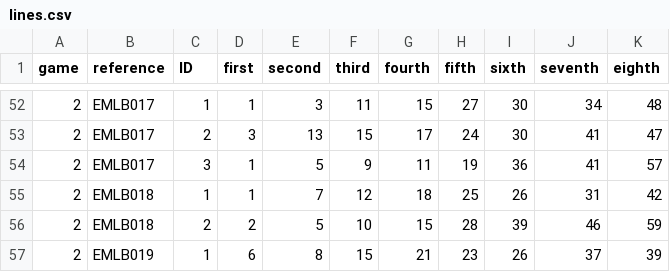
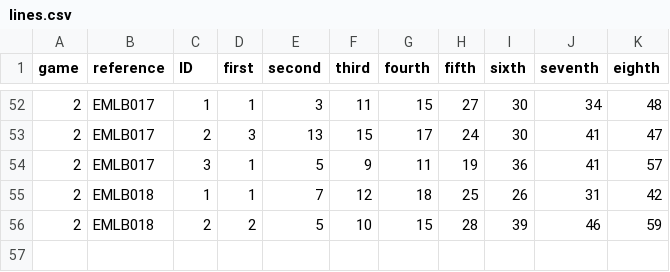
Before and after one commit to PixelBoxed/elsecarmainfc.lotterybingo.club, a CSV file: _data/lines.csv, drawn as a sheet; only a part is shown, gaps mark what is left out.

Commit message:
Update lines.csv

```diff
--- a/_data/lines.csv
+++ b/_data/lines.csv
@@ -56,2 +56 @@ game,reference,ID,first,second,third,fourth,fifth,sixth,seventh,eighth
 2,EMLB018,2,2,5,10,15,28,39,46,59
-2,EMLB019,1,6,8,15,21,23,26,37,39
```
